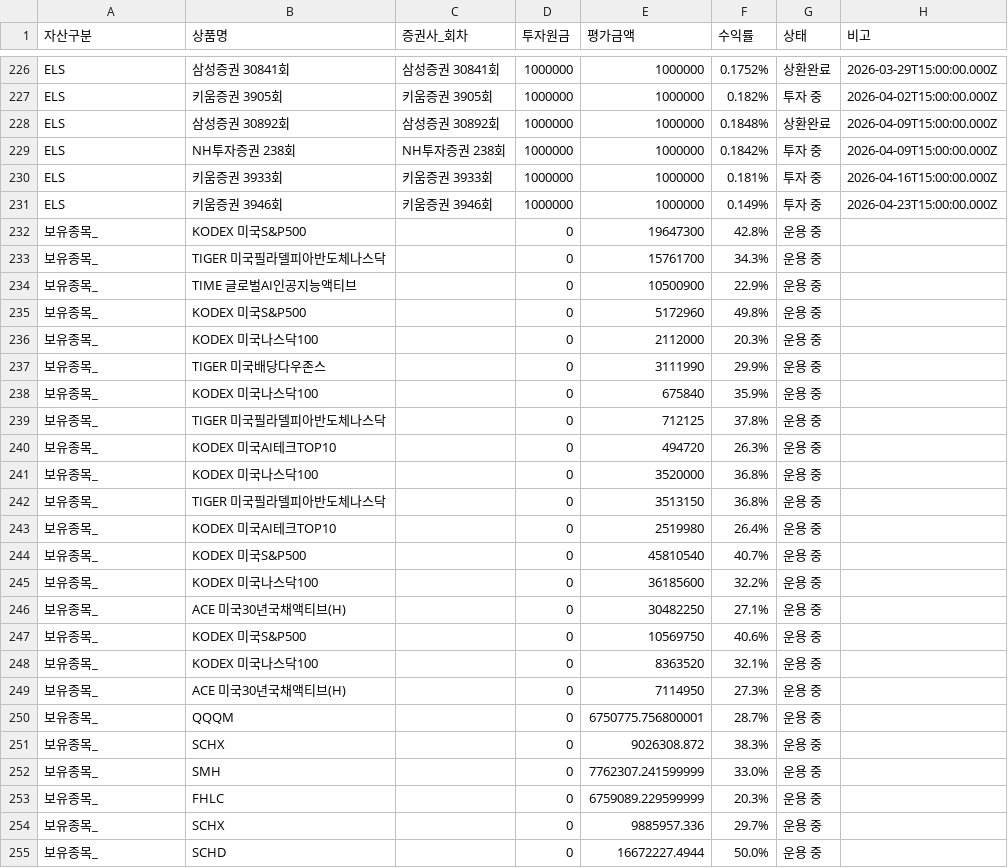
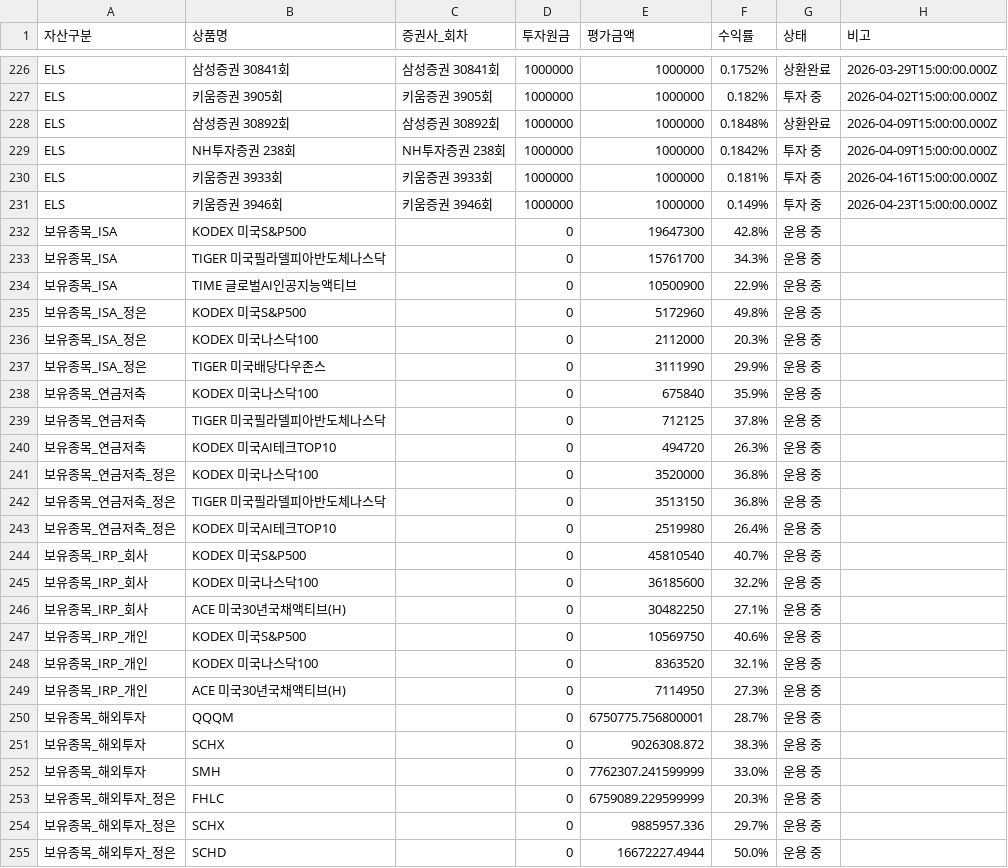
Before and after one commit to loje0611/investment-dashboard, a CSV file: src/data/portfolio.csv, drawn as a sheet; only a part is shown, gaps mark what is left out; the diff names each change by its address in the sheet, - before the commit and + after, or states it on an @@ line.

Commit message:
fix: Restore accountLabel prefix for rebalancing holdings in portfolio.csv so all 8 accounts display their portfolio items

```diff
--- a/src/data/portfolio.csv
+++ b/src/data/portfolio.csv
-A232:A234 (자산구분): 보유종목_
+A232:A234 (자산구분): 보유종목_ISA
-A235:A237 (자산구분): 보유종목_
+A235:A237 (자산구분): 보유종목_ISA_정은
-A238:A240 (자산구분): 보유종목_
+A238:A240 (자산구분): 보유종목_연금저축
-A241:A243 (자산구분): 보유종목_
+A241:A243 (자산구분): 보유종목_연금저축_정은
-A244:A246 (자산구분): 보유종목_
+A244:A246 (자산구분): 보유종목_IRP_회사
-A247:A249 (자산구분): 보유종목_
+A247:A249 (자산구분): 보유종목_IRP_개인
-A250:A252 (자산구분): 보유종목_
+A250:A252 (자산구분): 보유종목_해외투자
-A253:A255 (자산구분): 보유종목_
+A253:A255 (자산구분): 보유종목_해외투자_정은
```
